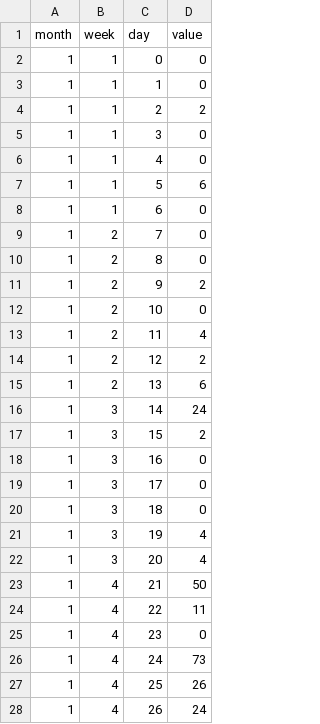
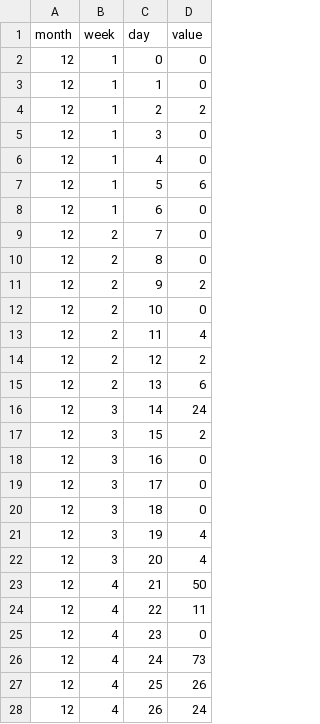
Before and after one commit to wuTims/D3-Pollen-Count-Level-Map, a TSV file: data/dec.tsv, drawn as a sheet; only a part is shown; the diff covers the shown part only.

```diff
--- a/data/dec.tsv
+++ b/data/dec.tsv
@@ -1,28 +1,28 @@
 month	week	day	value
-1	1	0	0
-1	1	1	0
-1	1	2	2
-1	1	3	0
-1	1	4	0
-1	1	5	6
-1	1	6	0
-1	2	7	0
-1	2	8	0
-1	2	9	2
-1	2	10	0
-1	2	11	4
-1	2	12	2
-1	2	13	6
-1	3	14	24
-1	3	15	2
-1	3	16	0
-1	3	17	0
-1	3	18	0
-1	3	19	4
-1	3	20	4
-1	4	21	50
-1	4	22	11
-1	4	23	0
-1	4	24	73
-1	4	25	26
-1	4	26	24
+12	1	0	0
+12	1	1	0
+12	1	2	2
+12	1	3	0
+12	1	4	0
+12	1	5	6
+12	1	6	0
+12	2	7	0
+12	2	8	0
+12	2	9	2
+12	2	10	0
+12	2	11	4
+12	2	12	2
+12	2	13	6
+12	3	14	24
+12	3	15	2
+12	3	16	0
+12	3	17	0
+12	3	18	0
+12	3	19	4
+12	3	20	4
+12	4	21	50
+12	4	22	11
+12	4	23	0
+12	4	24	73
+12	4	25	26
+12	4	26	24
```
Also changed, not shown: 4 edited cells elsewhere in this file, data/apr.tsv, data/aug.tsv, 9 other files.
